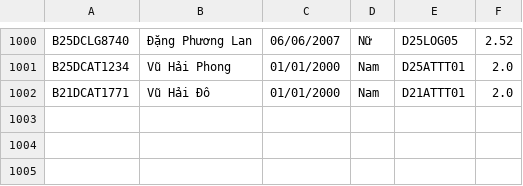
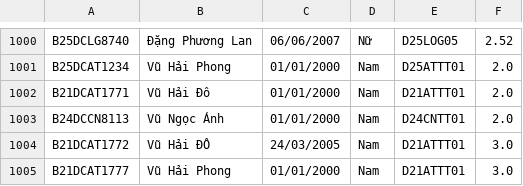
Before and after one commit to akazajok/Quan-li-sinh-vien, a CSV file: database.csv, drawn as a sheet; only a part is shown, gaps mark what is left out.

```diff
--- a/database.csv
+++ b/database.csv
@@ -1002 +1002,4 @@ B25DCAT1234,Vũ Hải Phong,01/01/2000,Nam,D25ATTT01,2.0
 B21DCAT1771,Vũ Hải Đô,01/01/2000,Nam,D21ATTT01,2.0
+B24DCCN8113,Vũ Ngọc Ánh,01/01/2000,Nam,D24CNTT01,2.0
+B21DCAT1772,Vũ Hải ĐÔ,24/03/2005,Nam,D21ATTT01,3.0
+B21DCAT1777,Vũ Hải Phong,01/01/2000,Nam,D21ATTT01,3.0
```
Also changed, not shown: 3 other files.
